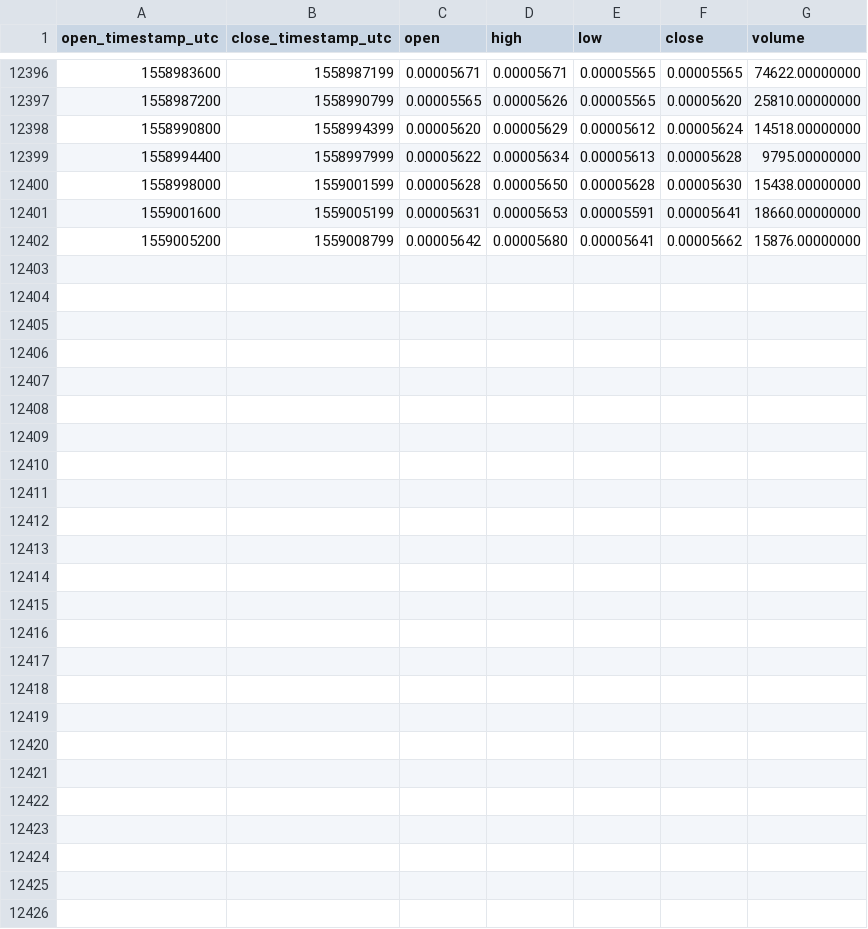
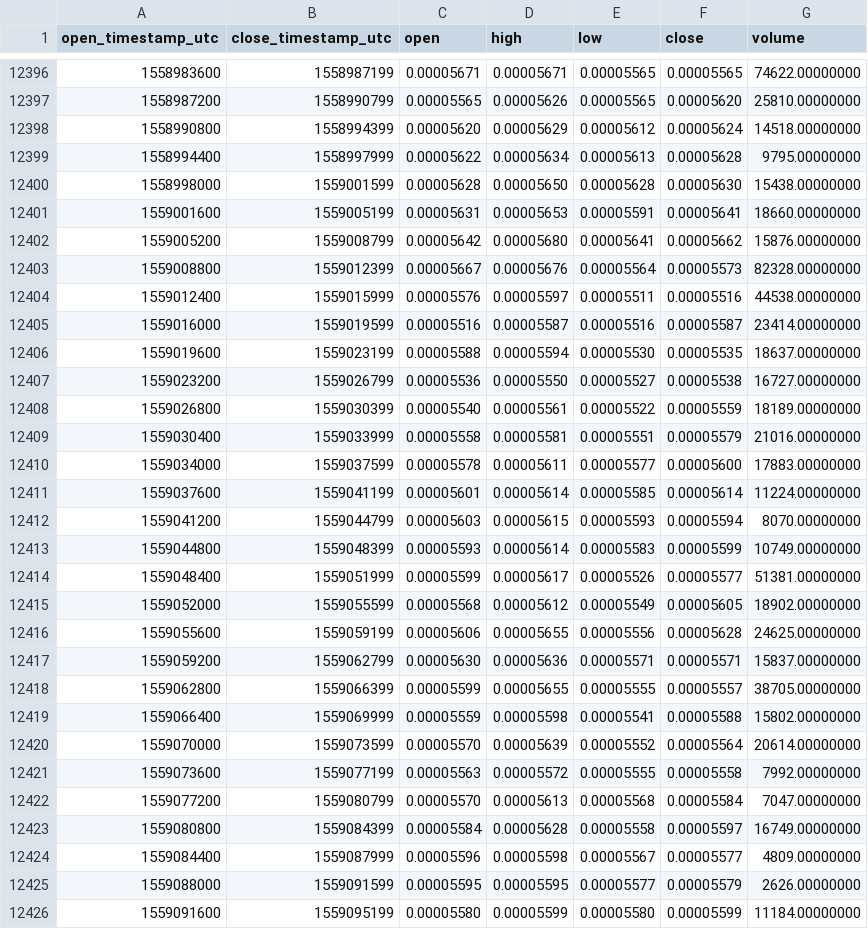
Before and after one commit to cryptobigbro/binance-BRDBTC, a CSV file: binance-BRDBTC-1h.csv, drawn as a sheet; only a part is shown, gaps mark what is left out.

Commit message:
Update OHLCV data.

```diff
--- a/binance-BRDBTC-1h.csv
+++ b/binance-BRDBTC-1h.csv
@@ -12402 +12402,25 @@ open_timestamp_utc,close_timestamp_utc,open,high,low,close,volume
 1559005200,1559008799,0.00005642,0.00005680,0.00005641,0.00005662,15876.00000000
+1559008800,1559012399,0.00005667,0.00005676,0.00005564,0.00005573,82328.00000000
+1559012400,1559015999,0.00005576,0.00005597,0.00005511,0.00005516,44538.00000000
+1559016000,1559019599,0.00005516,0.00005587,0.00005516,0.00005587,23414.00000000
+1559019600,1559023199,0.00005588,0.00005594,0.00005530,0.00005535,18637.00000000
+1559023200,1559026799,0.00005536,0.00005550,0.00005527,0.00005538,16727.00000000
+1559026800,1559030399,0.00005540,0.00005561,0.00005522,0.00005559,18189.00000000
+1559030400,1559033999,0.00005558,0.00005581,0.00005551,0.00005579,21016.00000000
+1559034000,1559037599,0.00005578,0.00005611,0.00005577,0.00005600,17883.00000000
+1559037600,1559041199,0.00005601,0.00005614,0.00005585,0.00005614,11224.00000000
+1559041200,1559044799,0.00005603,0.00005615,0.00005593,0.00005594,8070.00000000
+1559044800,1559048399,0.00005593,0.00005614,0.00005583,0.00005599,10749.00000000
+1559048400,1559051999,0.00005599,0.00005617,0.00005526,0.00005577,51381.00000000
+1559052000,1559055599,0.00005568,0.00005612,0.00005549,0.00005605,18902.00000000
+1559055600,1559059199,0.00005606,0.00005655,0.00005556,0.00005628,24625.00000000
+1559059200,1559062799,0.00005630,0.00005636,0.00005571,0.00005571,15837.00000000
+1559062800,1559066399,0.00005599,0.00005655,0.00005555,0.00005557,38705.00000000
+1559066400,1559069999,0.00005559,0.00005598,0.00005541,0.00005588,15802.00000000
+1559070000,1559073599,0.00005570,0.00005639,0.00005552,0.00005564,20614.00000000
+1559073600,1559077199,0.00005563,0.00005572,0.00005555,0.00005558,7992.00000000
+1559077200,1559080799,0.00005570,0.00005613,0.00005568,0.00005584,7047.00000000
+1559080800,1559084399,0.00005584,0.00005628,0.00005558,0.00005597,16749.00000000
+1559084400,1559087999,0.00005596,0.00005598,0.00005567,0.00005577,4809.00000000
+1559088000,1559091599,0.00005595,0.00005595,0.00005577,0.00005579,2626.00000000
+1559091600,1559095199,0.00005580,0.00005599,0.00005580,0.00005599,11184.00000000
```
Also changed, not shown: binance-BRDBTC-1d.csv.
